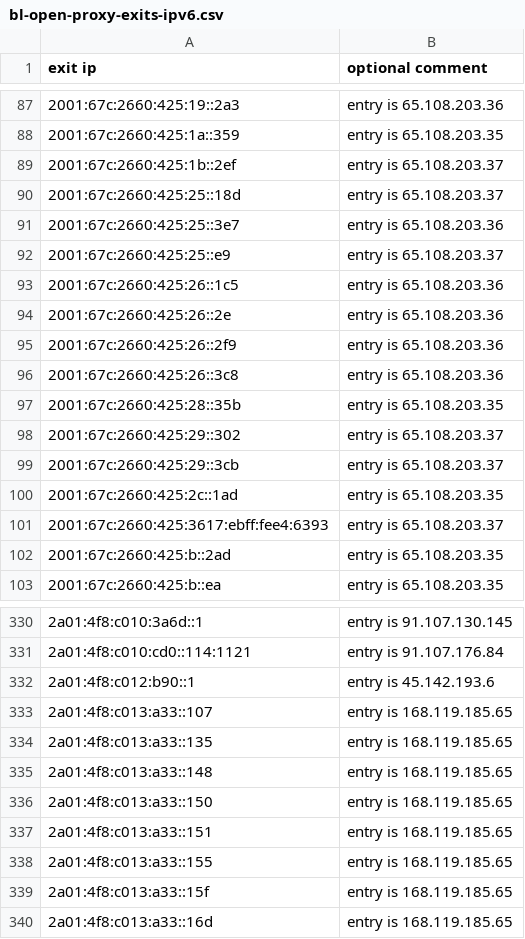
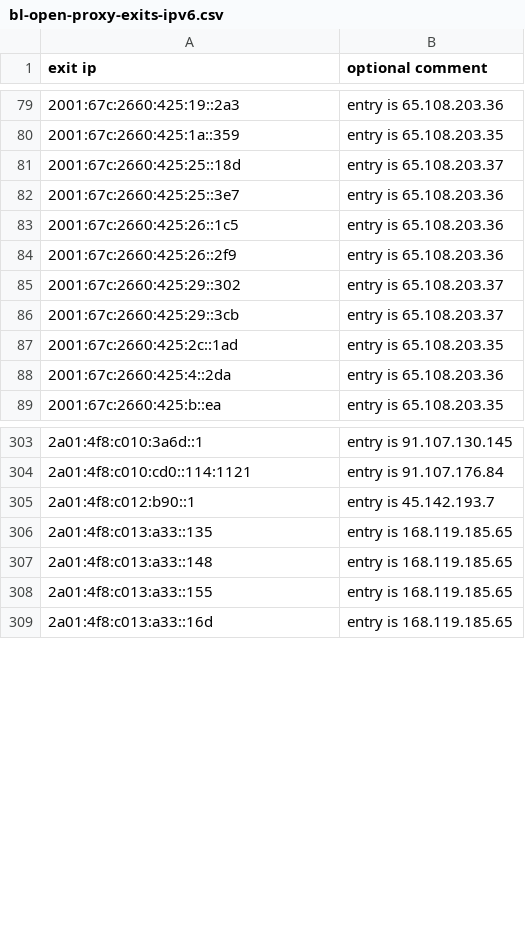
Before and after one commit to mannfredcom/daily-proxy-ips, a CSV file: bl-open-proxy-exits-ipv6.csv, drawn as a sheet; only a part is shown, gaps mark what is left out; the diff covers the shown part only.

Commit message:
Proxy exit lists auto-generated Mon Mar  3 23:59:01 2025

```diff
--- a/bl-open-proxy-exits-ipv6.csv
+++ b/bl-open-proxy-exits-ipv6.csv
@@ -88,11 +80,6 @@ exit ip,optional comment
 2001:67c:2660:425:1a::359,entry is 65.108.203.35
-2001:67c:2660:425:1b::2ef,entry is 65.108.203.37
 2001:67c:2660:425:25::18d,entry is 65.108.203.37
 2001:67c:2660:425:25::3e7,entry is 65.108.203.36
-2001:67c:2660:425:25::e9,entry is 65.108.203.37
 2001:67c:2660:425:26::1c5,entry is 65.108.203.36
-2001:67c:2660:425:26::2e,entry is 65.108.203.36
 2001:67c:2660:425:26::2f9,entry is 65.108.203.36
-2001:67c:2660:425:26::3c8,entry is 65.108.203.36
-2001:67c:2660:425:28::35b,entry is 65.108.203.35
 2001:67c:2660:425:29::302,entry is 65.108.203.37
@@ -100,4 +87,3 @@ exit ip,optional comment
 2001:67c:2660:425:2c::1ad,entry is 65.108.203.35
-2001:67c:2660:425:3617:ebff:fee4:6393,entry is 65.108.203.37
-2001:67c:2660:425:b::2ad,entry is 65.108.203.35
+2001:67c:2660:425:4::2da,entry is 65.108.203.36
 2001:67c:2660:425:b::ea,entry is 65.108.203.35
@@ -331,10 +304,6 @@ exit ip,optional comment
 2a01:4f8:c010:cd0::114:1121,entry is 91.107.176.84
-2a01:4f8:c012:b90::1,entry is 45.142.193.6
-2a01:4f8:c013:a33::107,entry is 168.119.185.65
+2a01:4f8:c012:b90::1,entry is 45.142.193.7
 2a01:4f8:c013:a33::135,entry is 168.119.185.65
 2a01:4f8:c013:a33::148,entry is 168.119.185.65
-2a01:4f8:c013:a33::150,entry is 168.119.185.65
-2a01:4f8:c013:a33::151,entry is 168.119.185.65
 2a01:4f8:c013:a33::155,entry is 168.119.185.65
-2a01:4f8:c013:a33::15f,entry is 168.119.185.65
 2a01:4f8:c013:a33::16d,entry is 168.119.185.65
```
Also changed, not shown: 22 added rows, 55 removed rows and 2 edited cells elsewhere in this file, 1 other file.
